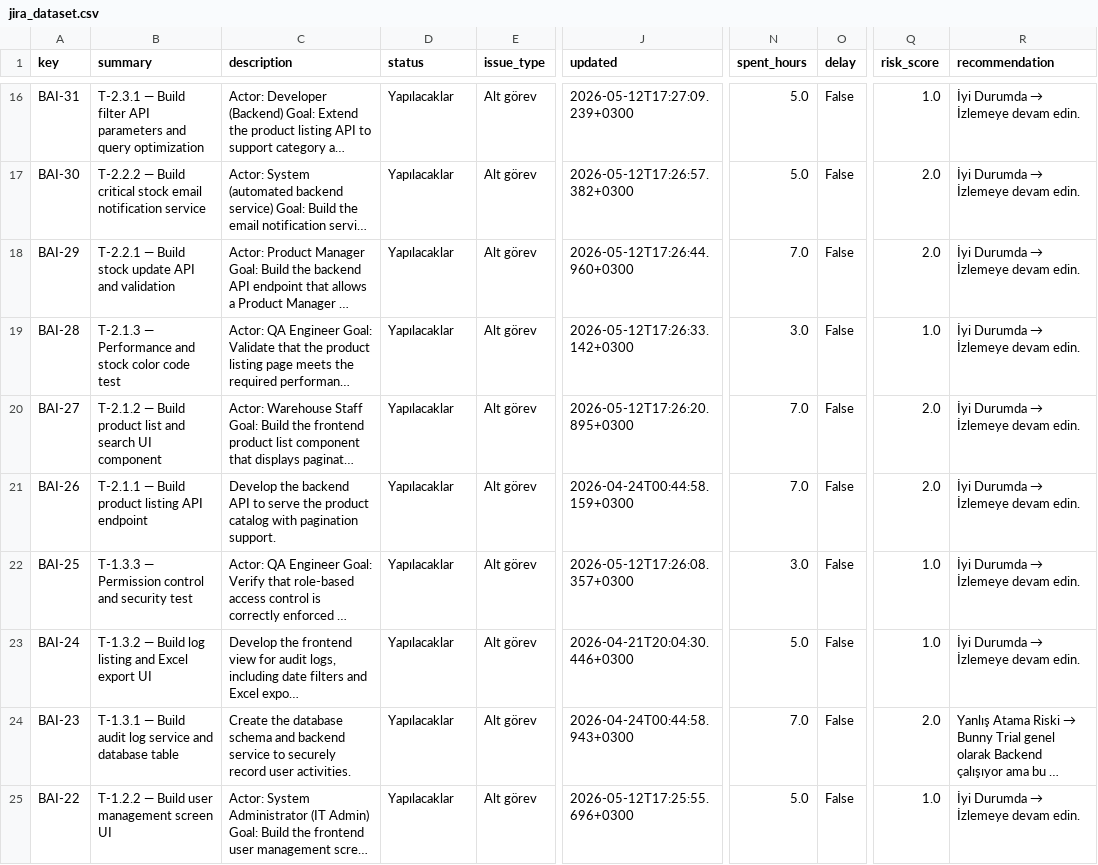
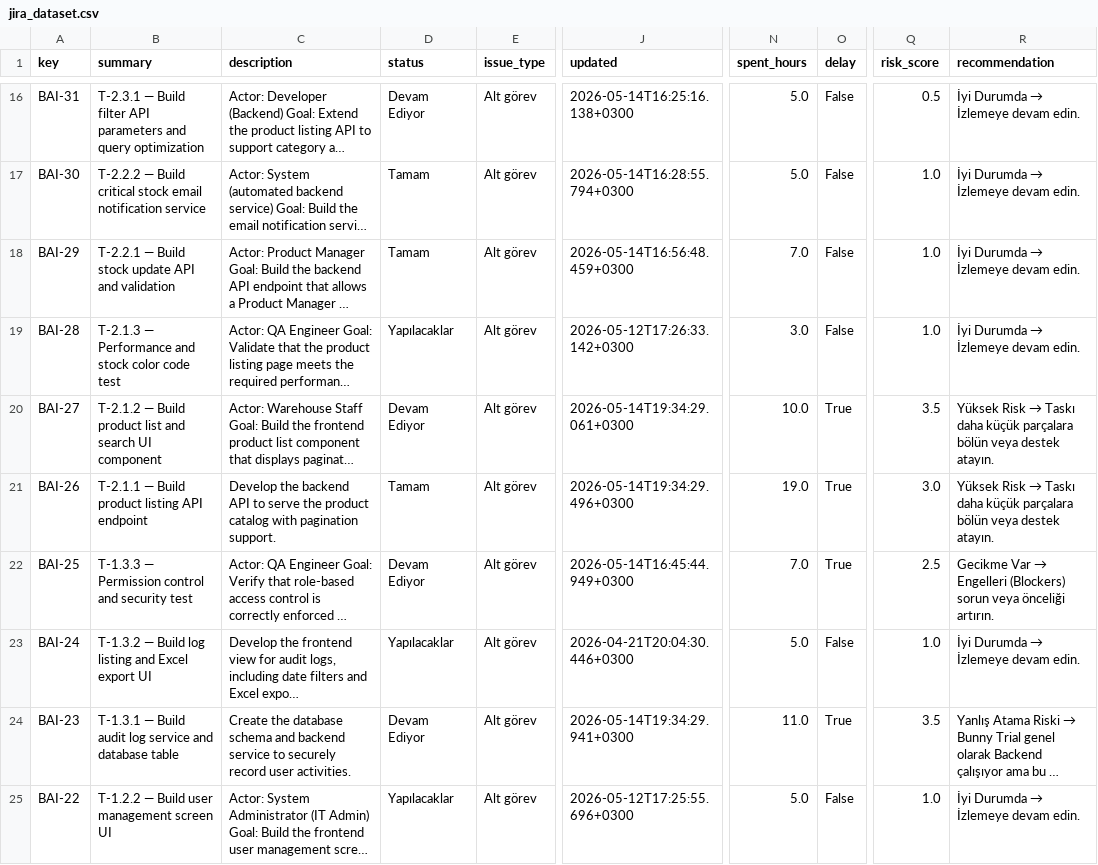
Before and after one commit to Selininan/AI-Enhanced-Project-Management-with-Jira-and-Agile-Methodology, a CSV file: jira_dataset.csv, drawn as a sheet; only a part is shown, gaps mark what is left out; long unchanged cells end in …; the diff covers the shown part only; the diff names each change by its address in the sheet, - before the commit and + after, or states it on an @@ line.

```diff
--- a/jira_dataset.csv
+++ b/jira_dataset.csv
-D16 (status): Yapılacaklar
+D16 (status): Devam Ediyor
-J16 (updated): 2026-05-12T17:27:09.239+0300
+J16 (updated): 2026-05-14T16:25:16.138+0300
-Q16 (risk_score): 1.0
+Q16 (risk_score): 0.5
-D17:D18 (status): Yapılacaklar
+D17:D18 (status): Tamam
-J17 (updated): 2026-05-12T17:26:57.382+0300
+J17 (updated): 2026-05-14T16:28:55.794+0300
-Q17:Q18 (risk_score): 2.0
+Q17:Q18 (risk_score): 1.0
-J18 (updated): 2026-05-12T17:26:44.960+0300
+J18 (updated): 2026-05-14T16:56:48.459+0300
-D20 (status): Yapılacaklar
+D20 (status): Devam Ediyor
-J20 (updated): 2026-05-12T17:26:20.895+0300
+J20 (updated): 2026-05-14T19:34:29.061+0300
-N20 (spent_hours): 7.0
+N20 (spent_hours): 10.0
-O20:O22 (delay): False
+O20:O22 (delay): True
-Q20 (risk_score): 2.0
+Q20 (risk_score): 3.5
@@ R20:R21 (recommendation): İyi Durumda → İzlemeye devam edin. → Yüksek Risk → Taskı daha küçük parçalara bölün veya destek atayın. @@
-D21 (status): Yapılacaklar
+D21 (status): Tamam
-J21 (updated): 2026-04-24T00:44:58.159+0300
+J21 (updated): 2026-05-14T19:34:29.496+0300
-N21 (spent_hours): 7.0
+N21 (spent_hours): 19.0
-Q21 (risk_score): 2.0
+Q21 (risk_score): 3.0
-D22 (status): Yapılacaklar
+D22 (status): Devam Ediyor
-J22 (updated): 2026-05-12T17:26:08.357+0300
+J22 (updated): 2026-05-14T16:45:44.949+0300
-N22 (spent_hours): 3.0
+N22 (spent_hours): 7.0
-Q22 (risk_score): 1.0
+Q22 (risk_score): 2.5
@@ R22 (recommendation): İyi Durumda → İzlemeye devam edin. → Gecikme Var → Engelleri (Blockers) sorun veya önceliği artırın. @@
-D24 (status): Yapılacaklar
+D24 (status): Devam Ediyor
-J24 (updated): 2026-04-24T00:44:58.943+0300
+J24 (updated): 2026-05-14T19:34:29.941+0300
-N24 (spent_hours): 7.0
+N24 (spent_hours): 11.0
-O24 (delay): False
+O24 (delay): True
-Q24 (risk_score): 2.0
+Q24 (risk_score): 3.5
```
Also changed, not shown: 76 edited cells elsewhere in this file, validation_report.csv, 2 other files.
